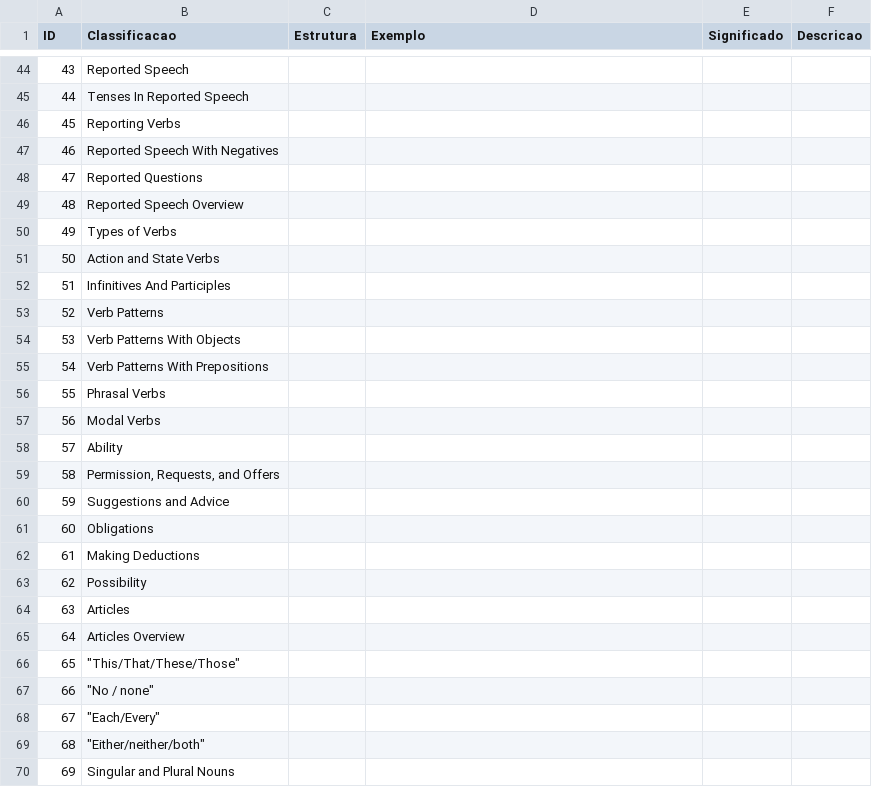
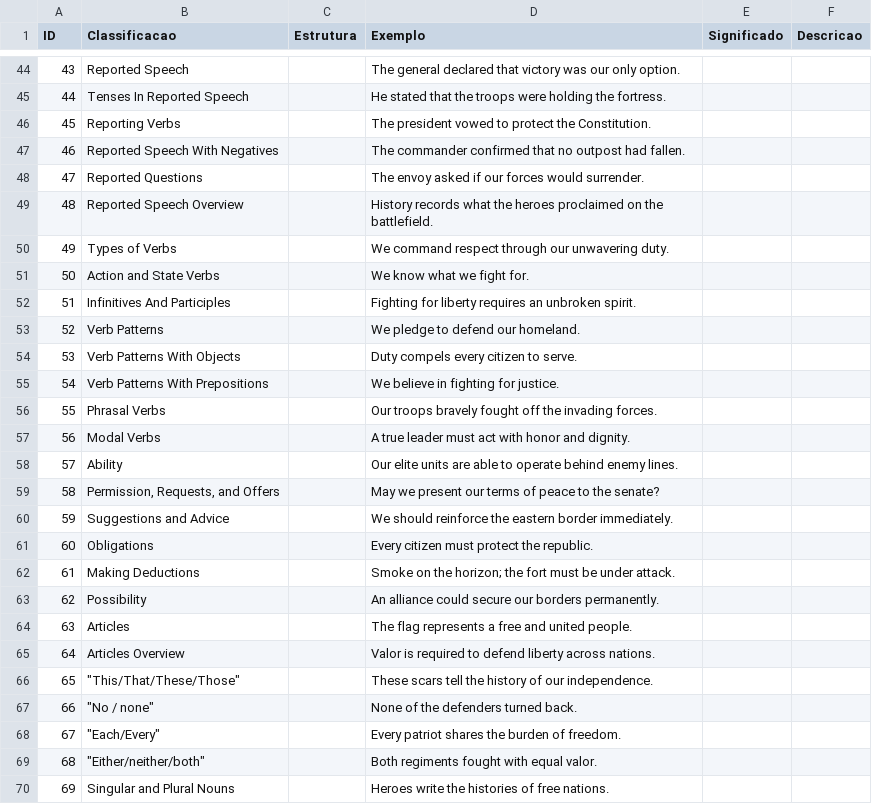
Before and after one commit to NagaoVictor/linguas, a CSV file: dados.csv, drawn as a sheet; only a part is shown, gaps mark what is left out; the diff covers the shown part only.

```diff
--- a/dados.csv
+++ b/dados.csv
@@ -44,27 +44,27 @@ ID,Classificacao,Estrutura,Exemplo,Significado,Descricao
-43,Reported Speech,,,,
-44,Tenses In Reported Speech,,,,
-45,Reporting Verbs,,,,
-46,Reported Speech With Negatives,,,,
-47,Reported Questions,,,,
-48,Reported Speech Overview,,,,
-49,Types of Verbs,,,,
-50,Action and State Verbs,,,,
-51,Infinitives And Participles,,,,
-52,Verb Patterns,,,,
-53,Verb Patterns With Objects,,,,
-54,Verb Patterns With Prepositions,,,,
-55,Phrasal Verbs,,,,
-56,Modal Verbs,,,,
-57,Ability,,,,
-58,"Permission, Requests, and Offers",,,,
-59,Suggestions and Advice,,,,
-60,Obligations,,,,
-61,Making Deductions,,,,
-62,Possibility,,,,
-63,Articles,,,,
-64,Articles Overview,,,,
-65,"""This/That/These/Those""",,,,
-66,"""No / none""",,,,
-67,"""Each/Every""",,,,
-68,"""Either/neither/both""",,,,
-69,Singular and Plural Nouns,,,,
+43,Reported Speech,,The general declared that victory was our only option.,,
+44,Tenses In Reported Speech,,He stated that the troops were holding the fortress.,,
+45,Reporting Verbs,,The president vowed to protect the Constitution.,,
+46,Reported Speech With Negatives,,The commander confirmed that no outpost had fallen.,,
+47,Reported Questions,,The envoy asked if our forces would surrender.,,
+48,Reported Speech Overview,,History records what the heroes proclaimed on the battlefield.,,
+49,Types of Verbs,,We command respect through our unwavering duty.,,
+50,Action and State Verbs,,We know what we fight for.,,
+51,Infinitives And Participles,,Fighting for liberty requires an unbroken spirit.,,
+52,Verb Patterns,,We pledge to defend our homeland.,,
+53,Verb Patterns With Objects,,Duty compels every citizen to serve.,,
+54,Verb Patterns With Prepositions,,We believe in fighting for justice.,,
+55,Phrasal Verbs,,Our troops bravely fought off the invading forces.,,
+56,Modal Verbs,,A true leader must act with honor and dignity.,,
+57,Ability,,Our elite units are able to operate behind enemy lines.,,
+58,"Permission, Requests, and Offers",,May we present our terms of peace to the senate?,,
+59,Suggestions and Advice,,We should reinforce the eastern border immediately.,,
+60,Obligations,,Every citizen must protect the republic.,,
+61,Making Deductions,,Smoke on the horizon; the fort must be under attack.,,
+62,Possibility,,An alliance could secure our borders permanently.,,
+63,Articles,,The flag represents a free and united people.,,
+64,Articles Overview,,Valor is required to defend liberty across nations.,,
+65,"""This/That/These/Those""",,These scars tell the history of our independence.,,
+66,"""No / none""",,None of the defenders turned back.,,
+67,"""Each/Every""",,Every patriot shares the burden of freedom.,,
+68,"""Either/neither/both""",,Both regiments fought with equal valor.,,
+69,Singular and Plural Nouns,,Heroes write the histories of free nations.,,
```
Also changed, not shown: 77 edited cells elsewhere in this file.
